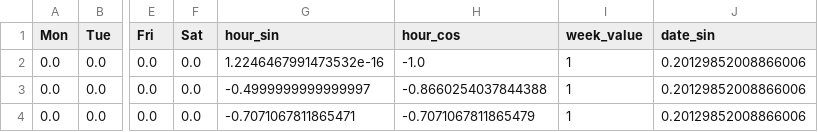
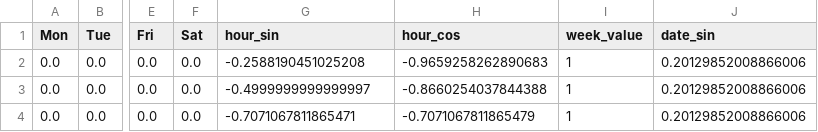
Before and after one commit to milkbottledude/woodlands-jb_tracker, a CSV file: python_scripts/REAL_finaldataFULL.csv, drawn as a sheet; only a part is shown, gaps mark what is left out; the diff names each change by its address in the sheet, - before the commit and + after, or states it on an @@ line.

```diff
--- a/python_scripts/REAL_finaldataFULL.csv
+++ b/python_scripts/REAL_finaldataFULL.csv
-G2 (hour_sin): 1.2246467991473532e-16
+G2 (hour_sin): -0.2588190451025208
-H2 (hour_cos): -1.0
+H2 (hour_cos): -0.9659258262890683
```
Also changed, not shown: 7 other files.
